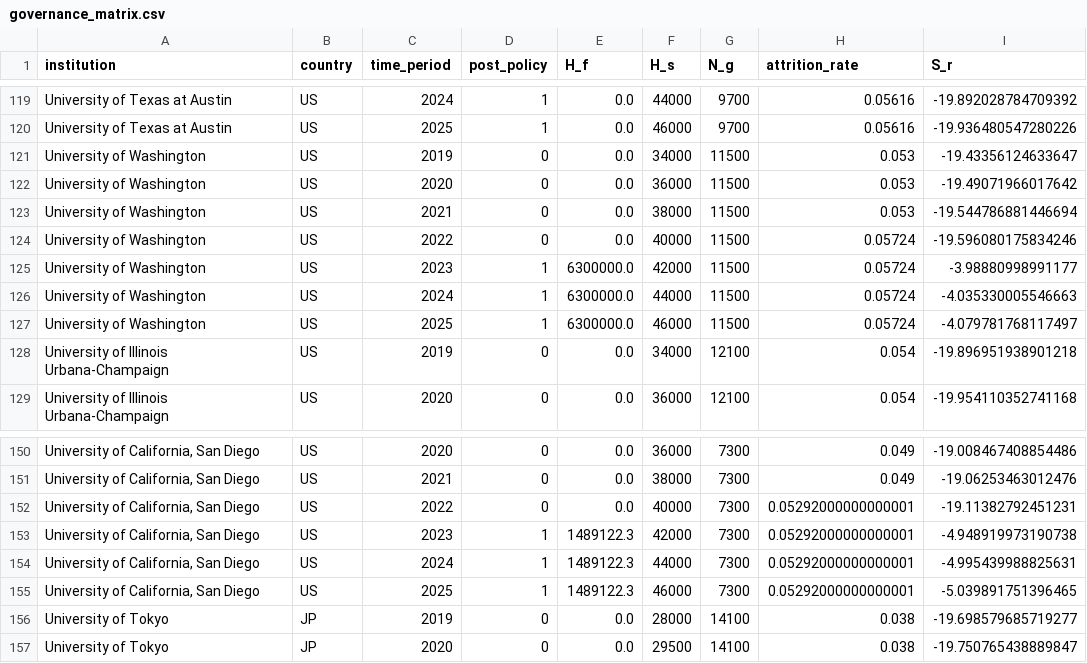
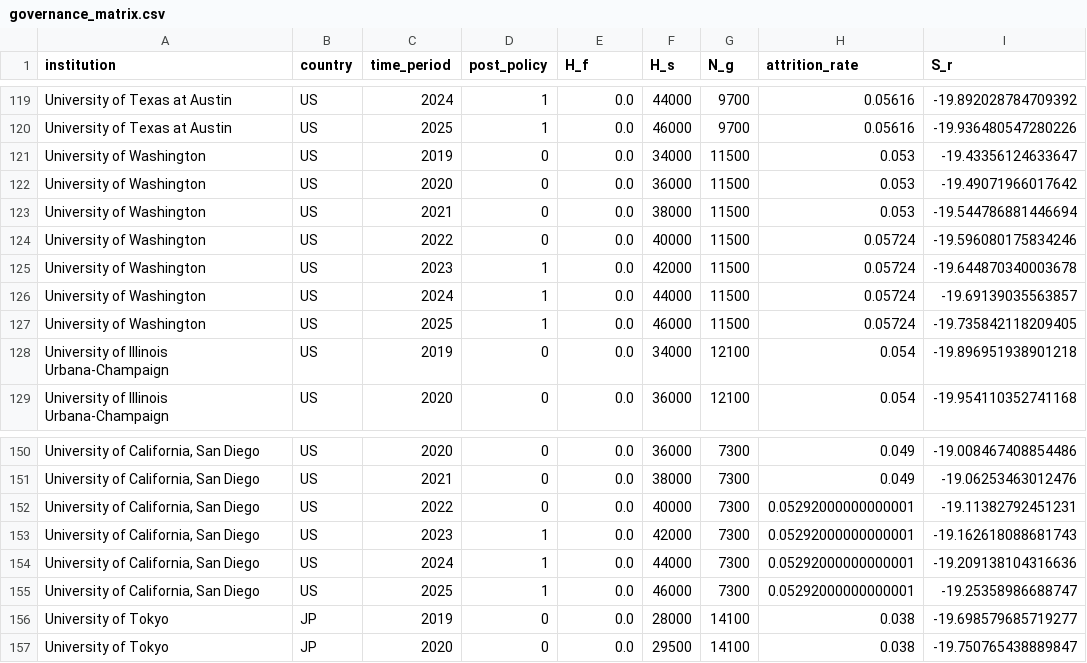
Before and after one commit to zl1212-ship-it/education-policy-care-audit, a CSV file: governance_matrix.csv, drawn as a sheet; only a part is shown, gaps mark what is left out; the diff covers the shown part only; the diff names each change by its address in the sheet, - before the commit and + after, or states it on an @@ line.

```diff
--- a/governance_matrix.csv
+++ b/governance_matrix.csv
-E125:E127 (H_f): 6300000.0
+E125:E127 (H_f): 0.0
-I125 (S_r): -3.98880998991177
+I125 (S_r): -19.644870340003678
-I126 (S_r): -4.035330005546663
+I126 (S_r): -19.69139035563857
-I127 (S_r): -4.079781768117497
+I127 (S_r): -19.735842118209405
-E153:E155 (H_f): 1489122.3
+E153:E155 (H_f): 0.0
-I153 (S_r): -4.948919973190738
+I153 (S_r): -19.162618088681743
-I154 (S_r): -4.995439988825631
+I154 (S_r): -19.209138104316636
-I155 (S_r): -5.039891751396465
+I155 (S_r): -19.25358986688747
```
Also changed, not shown: 24 edited cells elsewhere in this file.
